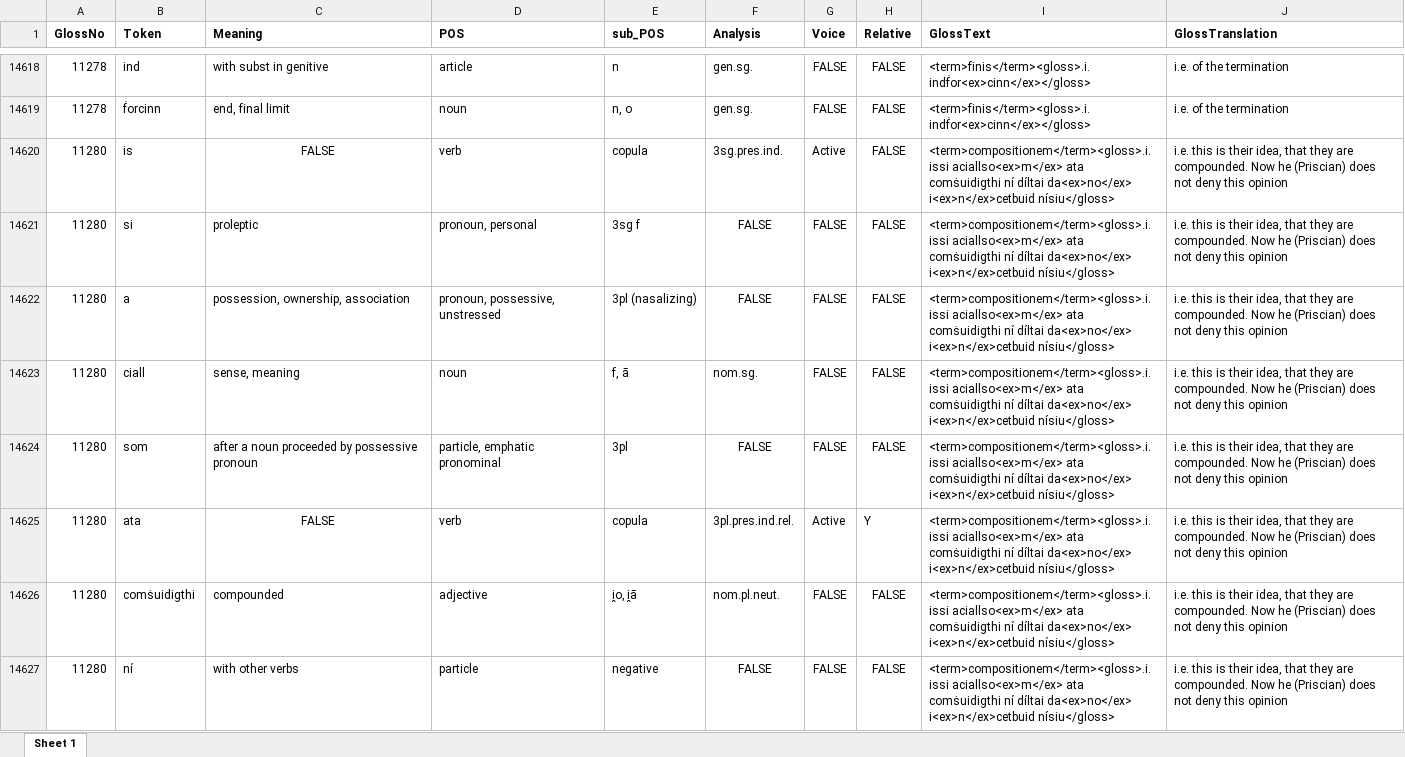
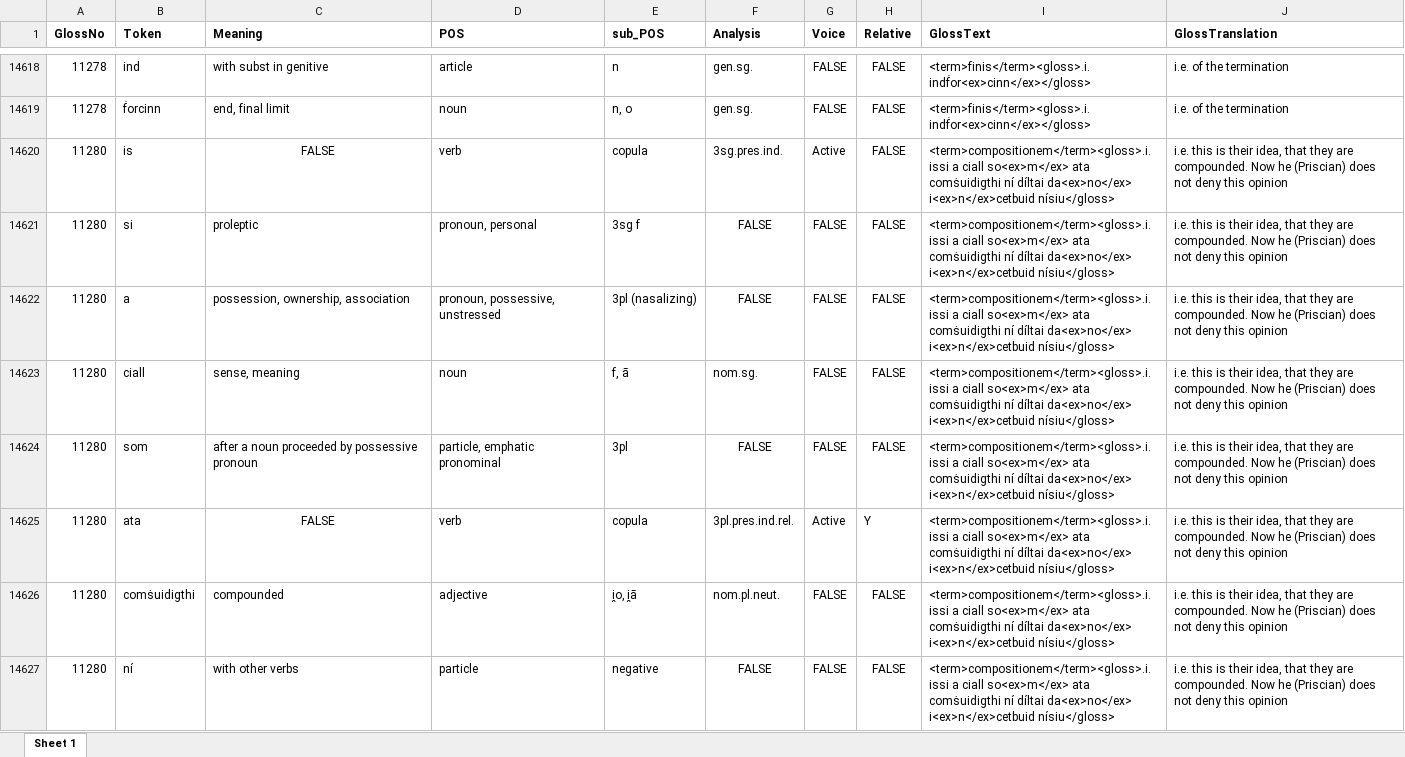
Before and after one commit to AdeDoyle/StGallGlossParser, an Excel workbook: SG. Combined Data.xlsx, sheet Sheet 1, drawn as a sheet; only a part is shown, gaps mark what is left out; values as stored, in another font and other column widths than the file's, no borders; the diff covers the shown part only; the diff names each change by its address in the sheet, - before the commit and + after, or states it on an @@ line.

```diff
--- a/SG. Combined Data.xlsx (sheet Sheet 1)
+++ b/SG. Combined Data.xlsx (sheet Sheet 1)
-I14620:I14627 (GlossText): <term>compositionem</term><gloss>.i. issi aciallso<ex>m</ex> ata comṡuidigthi…
+I14620:I14627 (GlossText): <term>compositionem</term><gloss>.i. issi a ciall so<ex>m</ex> ata comṡuidigthi…
```
Also changed, not shown: 10 added rows, 10 removed rows and 59 edited cells elsewhere in this sheet, 7 other files.
